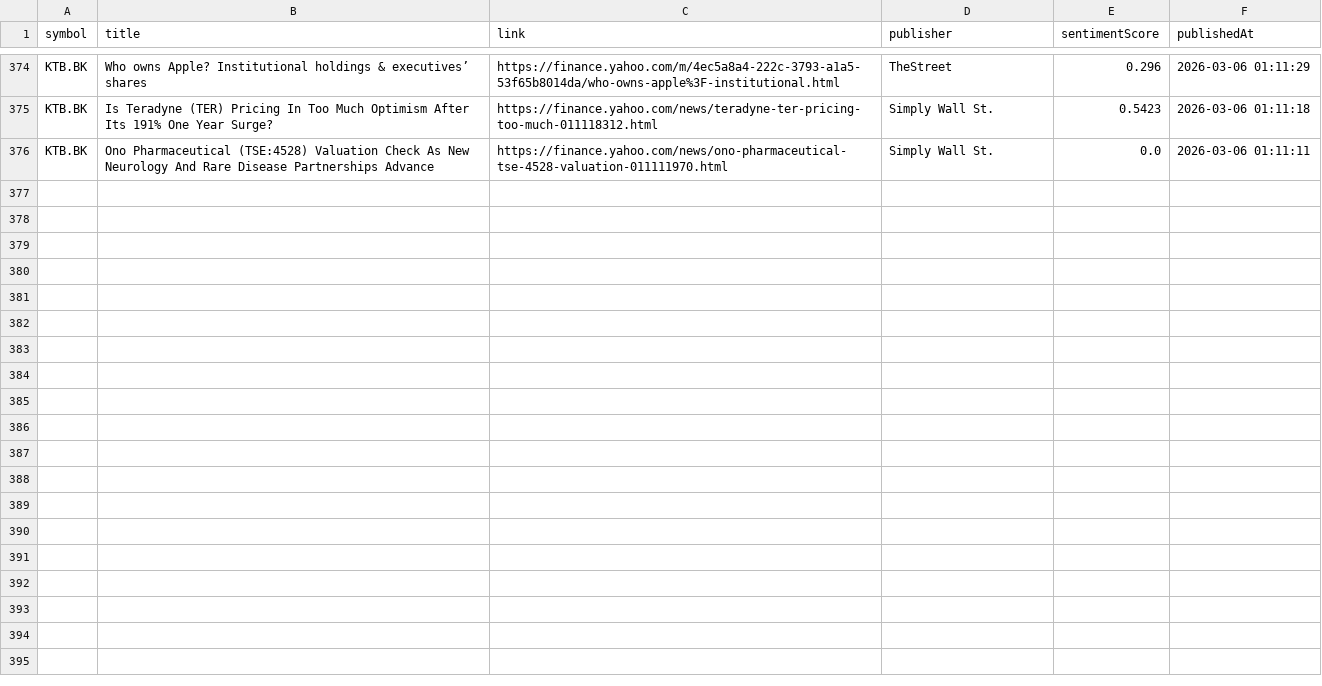
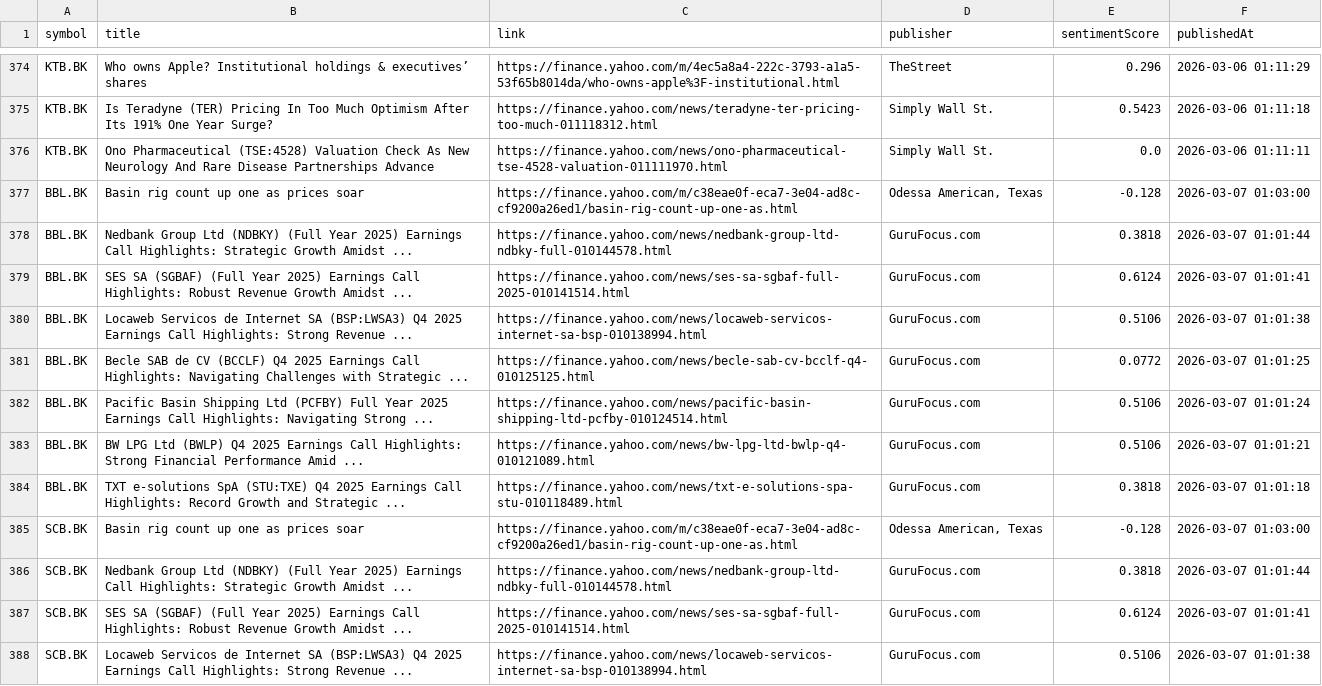
Before and after one commit to Narinthon-B/Finance-market, a CSV file: files/stock_news.csv, drawn as a sheet; only a part is shown, gaps mark what is left out; the diff covers the shown part only.

```diff
--- a/files/stock_news.csv
+++ b/files/stock_news.csv
@@ -376 +376,13 @@ KTB.BK,Is Teradyne (TER) Pricing In Too Much Optimism After Its 191% One Year Su
 KTB.BK,Ono Pharmaceutical (TSE:4528) Valuation Check As New Neurology And Rare Disease Partnerships Advance,https://finance.yahoo.com/news/ono-pharmaceutical-tse-4528-valuation-011111970.html,Simply Wall St.,0.0,2026-03-06 01:11:11
+BBL.BK,Basin rig count up one as prices soar,https://finance.yahoo.com/m/c38eae0f-eca7-3e04-ad8c-cf9200a26ed1/basin-rig-count-up-one-as.html,"Odessa American, Texas",-0.128,2026-03-07 01:03:00
+BBL.BK,Nedbank Group Ltd (NDBKY) (Full Year 2025) Earnings Call Highlights: Strategic Growth Amidst ...,https://finance.yahoo.com/news/nedbank-group-ltd-ndbky-full-010144578.html,GuruFocus.com,0.3818,2026-03-07 01:01:44
+BBL.BK,SES SA (SGBAF) (Full Year 2025) Earnings Call Highlights: Robust Revenue Growth Amidst ...,https://finance.yahoo.com/news/ses-sa-sgbaf-full-2025-010141514.html,GuruFocus.com,0.6124,2026-03-07 01:01:41
+BBL.BK,Locaweb Servicos de Internet SA (BSP:LWSA3) Q4 2025 Earnings Call Highlights: Strong Revenue ...,https://finance.yahoo.com/news/locaweb-servicos-internet-sa-bsp-010138994.html,GuruFocus.com,0.5106,2026-03-07 01:01:38
+BBL.BK,Becle SAB de CV (BCCLF) Q4 2025 Earnings Call Highlights: Navigating Challenges with Strategic ...,https://finance.yahoo.com/news/becle-sab-cv-bcclf-q4-010125125.html,GuruFocus.com,0.0772,2026-03-07 01:01:25
+BBL.BK,Pacific Basin Shipping Ltd (PCFBY) Full Year 2025 Earnings Call Highlights: Navigating Strong ...,https://finance.yahoo.com/news/pacific-basin-shipping-ltd-pcfby-010124514.html,GuruFocus.com,0.5106,2026-03-07 01:01:24
+BBL.BK,BW LPG Ltd (BWLP) Q4 2025 Earnings Call Highlights: Strong Financial Performance Amid ...,https://finance.yahoo.com/news/bw-lpg-ltd-bwlp-q4-010121089.html,GuruFocus.com,0.5106,2026-03-07 01:01:21
+BBL.BK,TXT e-solutions SpA (STU:TXE) Q4 2025 Earnings Call Highlights: Record Growth and Strategic ...,https://finance.yahoo.com/news/txt-e-solutions-spa-stu-010118489.html,GuruFocus.com,0.3818,2026-03-07 01:01:18
+SCB.BK,Basin rig count up one as prices soar,https://finance.yahoo.com/m/c38eae0f-eca7-3e04-ad8c-cf9200a26ed1/basin-rig-count-up-one-as.html,"Odessa American, Texas",-0.128,2026-03-07 01:03:00
+SCB.BK,Nedbank Group Ltd (NDBKY) (Full Year 2025) Earnings Call Highlights: Strategic Growth Amidst ...,https://finance.yahoo.com/news/nedbank-group-ltd-ndbky-full-010144578.html,GuruFocus.com,0.3818,2026-03-07 01:01:44
+SCB.BK,SES SA (SGBAF) (Full Year 2025) Earnings Call Highlights: Robust Revenue Growth Amidst ...,https://finance.yahoo.com/news/ses-sa-sgbaf-full-2025-010141514.html,GuruFocus.com,0.6124,2026-03-07 01:01:41
+SCB.BK,Locaweb Servicos de Internet SA (BSP:LWSA3) Q4 2025 Earnings Call Highlights: Strong Revenue ...,https://finance.yahoo.com/news/locaweb-servicos-internet-sa-bsp-010138994.html,GuruFocus.com,0.5106,2026-03-07 01:01:38
```
Also changed, not shown: 12 added rows elsewhere in this file, files/stock_prices.csv.
